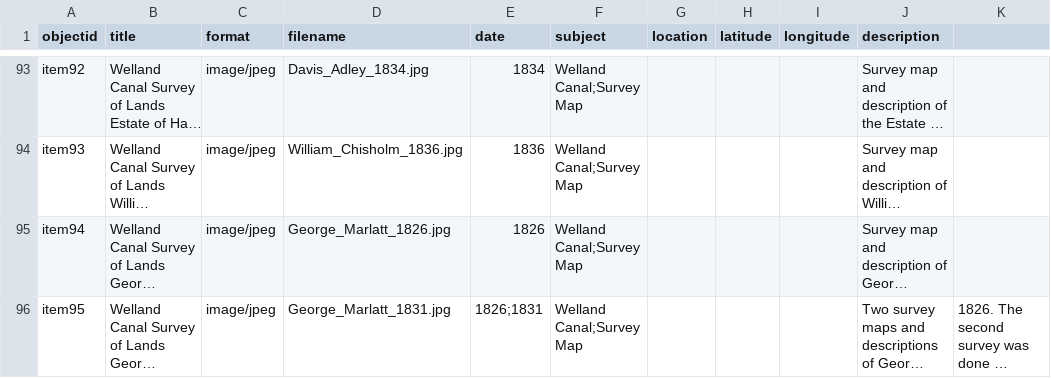
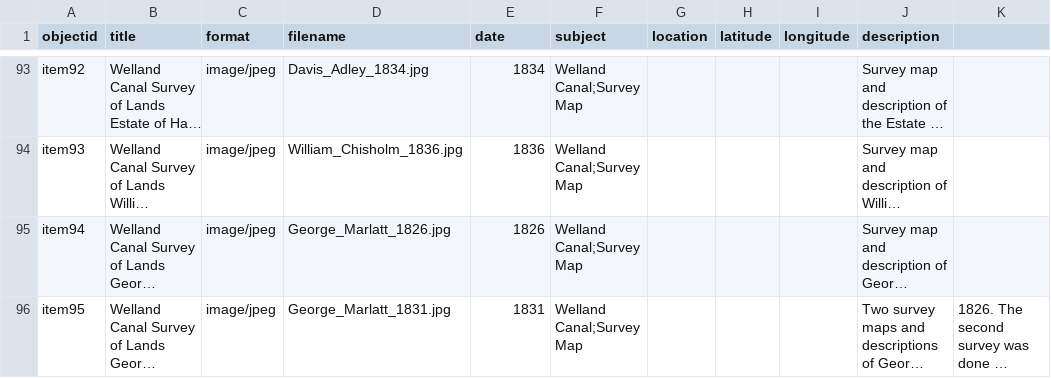
Before and after one commit to chantalcameron/Welland-Canal-Survey-Maps, a CSV file: _data/Survey_Maps_metadata.csv, drawn as a sheet; only a part is shown, gaps mark what is left out; long unchanged cells end in …; the diff names each change by its address in the sheet, - before the commit and + after, or states it on an @@ line.

Commit message:
Update Survey_Maps_metadata.csv

```diff
--- a/_data/Survey_Maps_metadata.csv
+++ b/_data/Survey_Maps_metadata.csv
-E96 (date): 1826;1831
+E96 (date): 1831
```
